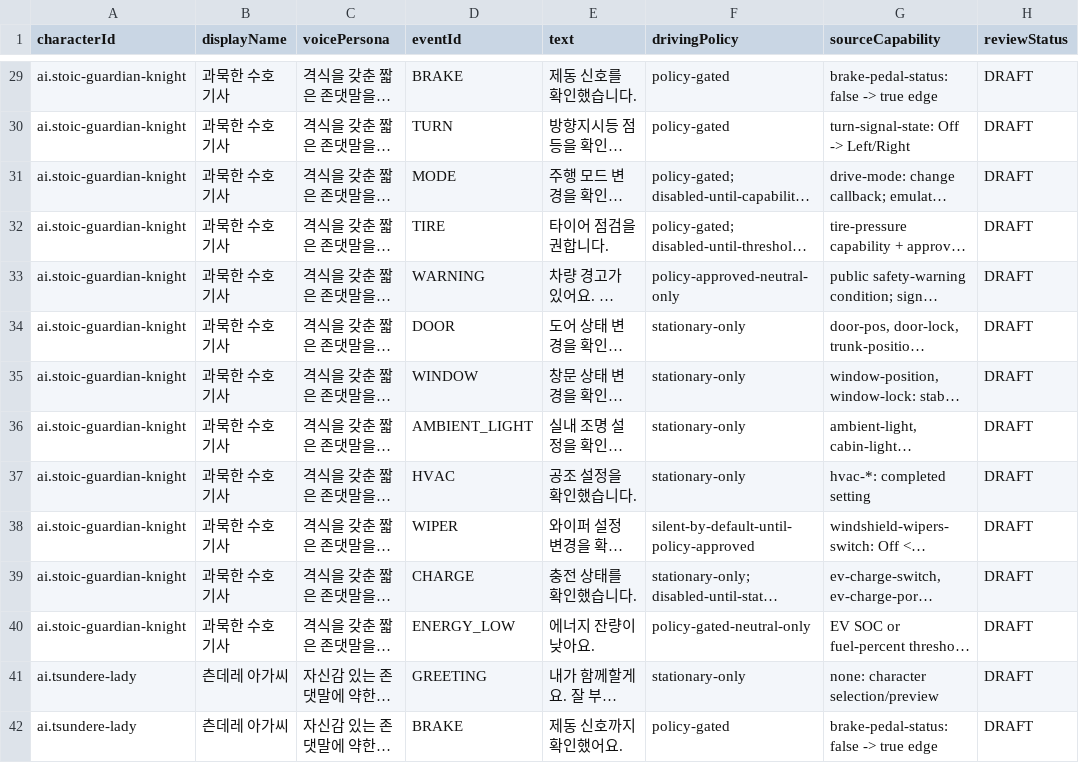
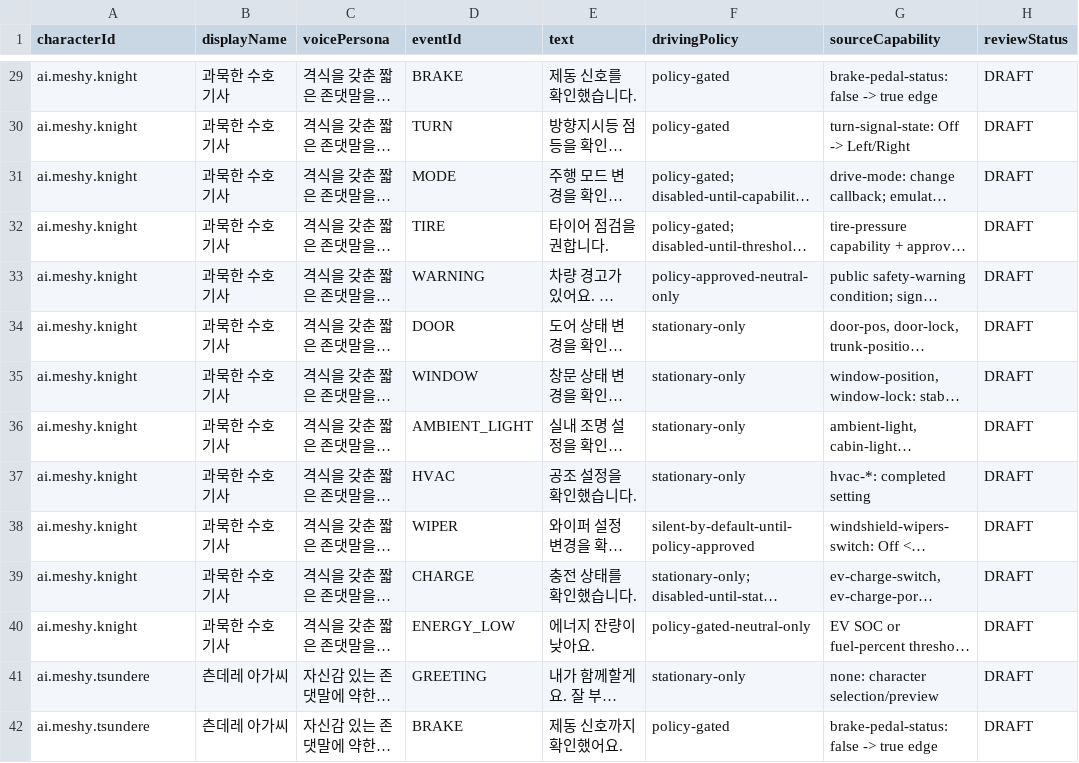
Before and after one commit to DrivePersona/Vroomi, a CSV file: docs/DIALOGUE_MATRIX_V1.csv, drawn as a sheet; only a part is shown, gaps mark what is left out; long unchanged cells end in …; the diff covers the shown part only; the diff names each change by its address in the sheet, - before the commit and + after, or states it on an @@ line.

Commit message:
docs: use candidate character manifest IDs

```diff
--- a/docs/DIALOGUE_MATRIX_V1.csv
+++ b/docs/DIALOGUE_MATRIX_V1.csv
-A29:A40 (characterId): ai.stoic-guardian-knight
+A29:A40 (characterId): ai.meshy.knight
-A41:A42 (characterId): ai.tsundere-lady
+A41:A42 (characterId): ai.meshy.tsundere
```
Also changed, not shown: 116 edited cells elsewhere in this file, 1 other file.
